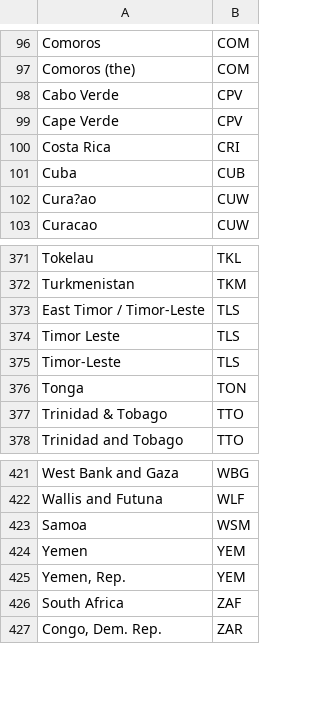
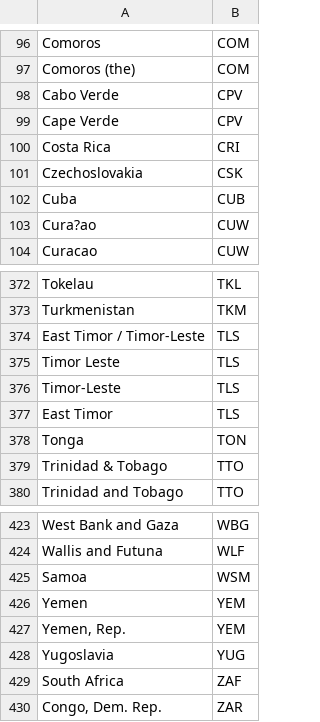
Before and after one commit to Wenzhi-Ding/Std_Country_Code, a CSV file: CountryName.csv, drawn as a sheet; only a part is shown, gaps mark what is left out; the diff names each change by its address in the sheet, - before the commit and + after, or states it on an @@ line.

```diff
--- a/CountryName.csv
+++ b/CountryName.csv
+row 101: Czechoslovakia | CSK
+row 377: East Timor | TLS
+row 428: Yugoslavia | YUG
```
Also changed, not shown: 1 other file.
